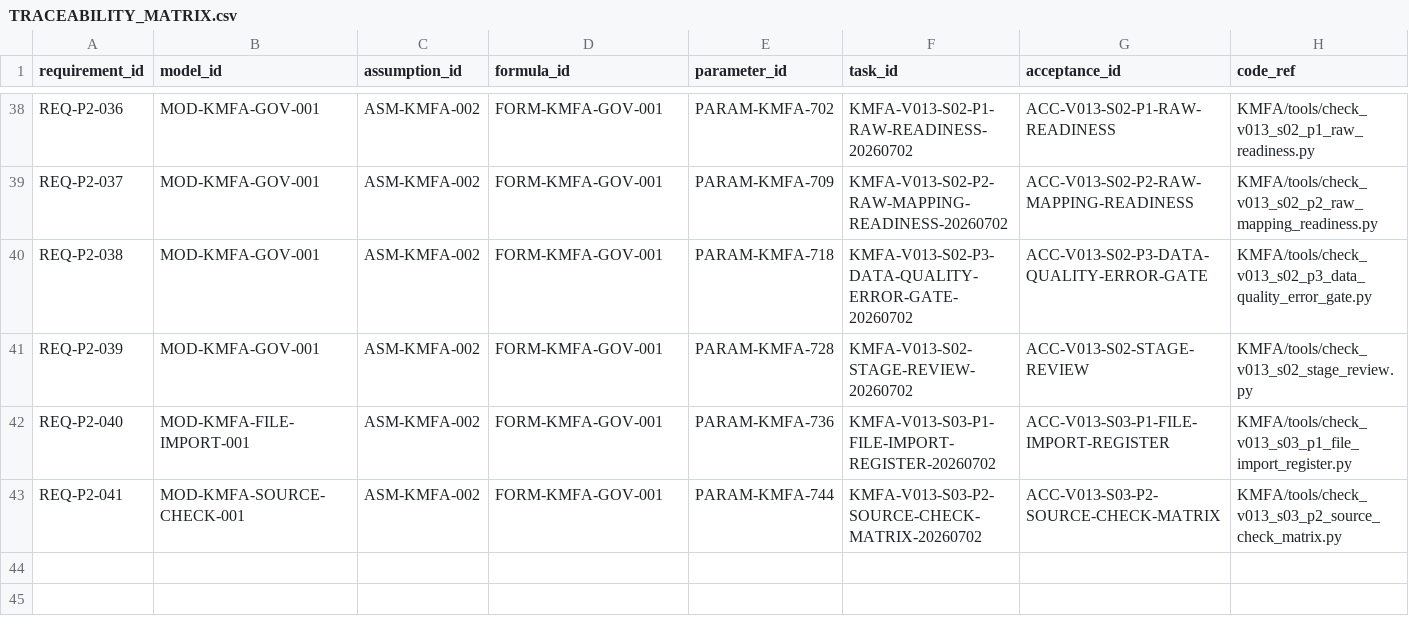
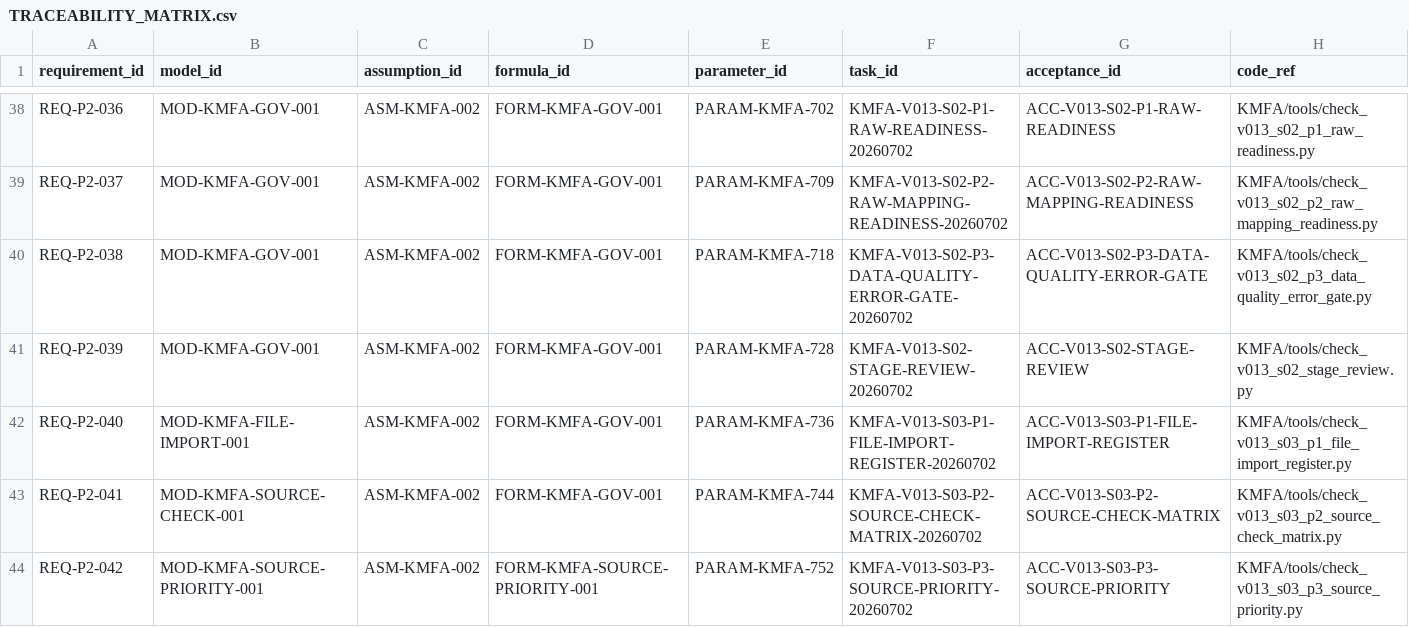
Before and after one commit to LinzeColin/KMOS, a CSV file: KMFA/docs/governance/TRACEABILITY_MATRIX.csv, drawn as a sheet; only a part is shown, gaps mark what is left out; rows hold the shown columns only; the diff names each change by its address in the sheet, - before the commit and + after, or states it on an @@ line.

```diff
--- a/KMFA/docs/governance/TRACEABILITY_MATRIX.csv
+++ b/KMFA/docs/governance/TRACEABILITY_MATRIX.csv
+row 44: REQ-P2-042 | MOD-KMFA-SOURCE-PRIORITY-001 | ASM-KMFA-002 | FORM-KMFA-SOURCE-PRIORITY-001 | PARAM-KMFA-752 | KMFA-V013-S03-P3-SOURCE-PRIORITY-20260702 | ACC-V013-S03-P3-SOURCE-PRIORITY | KMFA/tools/check_v013_s03_p3_source_priority.py
```
Also changed, not shown: KMFA/docs/governance/parameter_registry.csv, 19 other files.
